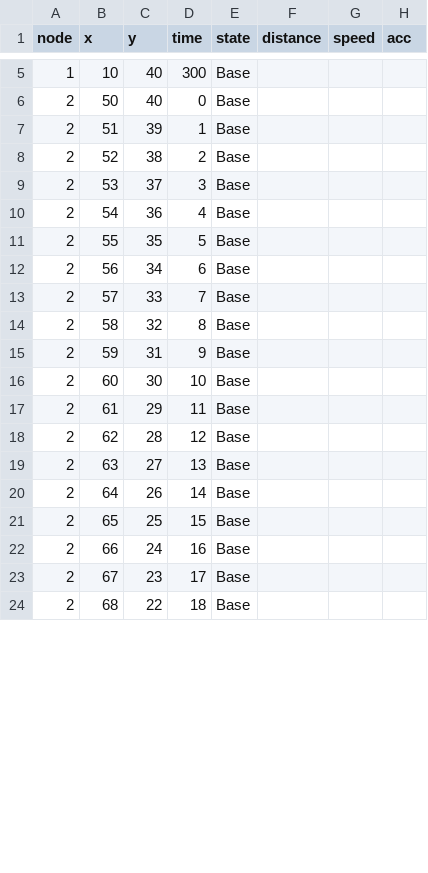
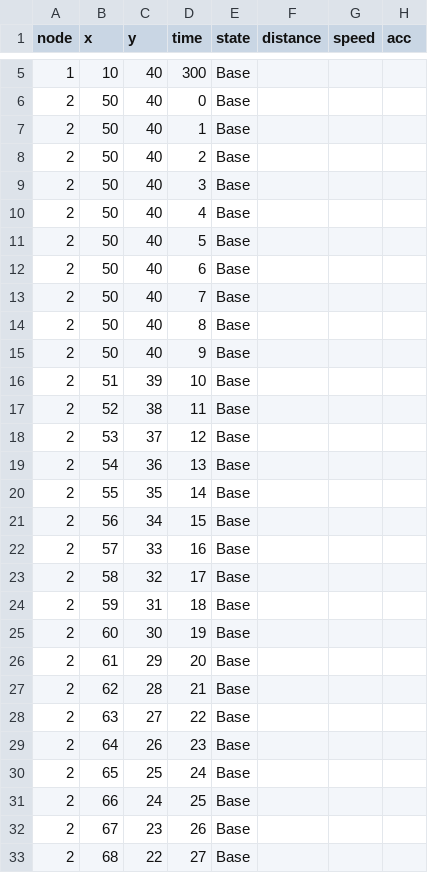
Before and after one commit to prettore/Availability_in_SDTN, a CSV file: data/Scenario_2.csv, drawn as a sheet; only a part is shown, gaps mark what is left out; the diff covers the shown part only.

```diff
--- a/data/Scenario_2.csv
+++ b/data/Scenario_2.csv
@@ -6,19 +6,28 @@ node,x,y,time,state,distance,speed,acc
 2,50,40,0,Base,,,
-2,51,39,1,Base,,,
-2,52,38,2,Base,,,
-2,53,37,3,Base,,,
-2,54,36,4,Base,,,
-2,55,35,5,Base,,,
-2,56,34,6,Base,,,
-2,57,33,7,Base,,,
-2,58,32,8,Base,,,
-2,59,31,9,Base,,,
-2,60,30,10,Base,,,
-2,61,29,11,Base,,,
-2,62,28,12,Base,,,
-2,63,27,13,Base,,,
-2,64,26,14,Base,,,
-2,65,25,15,Base,,,
-2,66,24,16,Base,,,
-2,67,23,17,Base,,,
-2,68,22,18,Base,,,
+2,50,40,1,Base,,,
+2,50,40,2,Base,,,
+2,50,40,3,Base,,,
+2,50,40,4,Base,,,
+2,50,40,5,Base,,,
+2,50,40,6,Base,,,
+2,50,40,7,Base,,,
+2,50,40,8,Base,,,
+2,50,40,9,Base,,,
+2,51,39,10,Base,,,
+2,52,38,11,Base,,,
+2,53,37,12,Base,,,
+2,54,36,13,Base,,,
+2,55,35,14,Base,,,
+2,56,34,15,Base,,,
+2,57,33,16,Base,,,
+2,58,32,17,Base,,,
+2,59,31,18,Base,,,
+2,60,30,19,Base,,,
+2,61,29,20,Base,,,
+2,62,28,21,Base,,,
+2,63,27,22,Base,,,
+2,64,26,23,Base,,,
+2,65,25,24,Base,,,
+2,66,24,25,Base,,,
+2,67,23,26,Base,,,
+2,68,22,27,Base,,,
```
Also changed, not shown: 12 edited cells elsewhere in this file, 1 other file.
